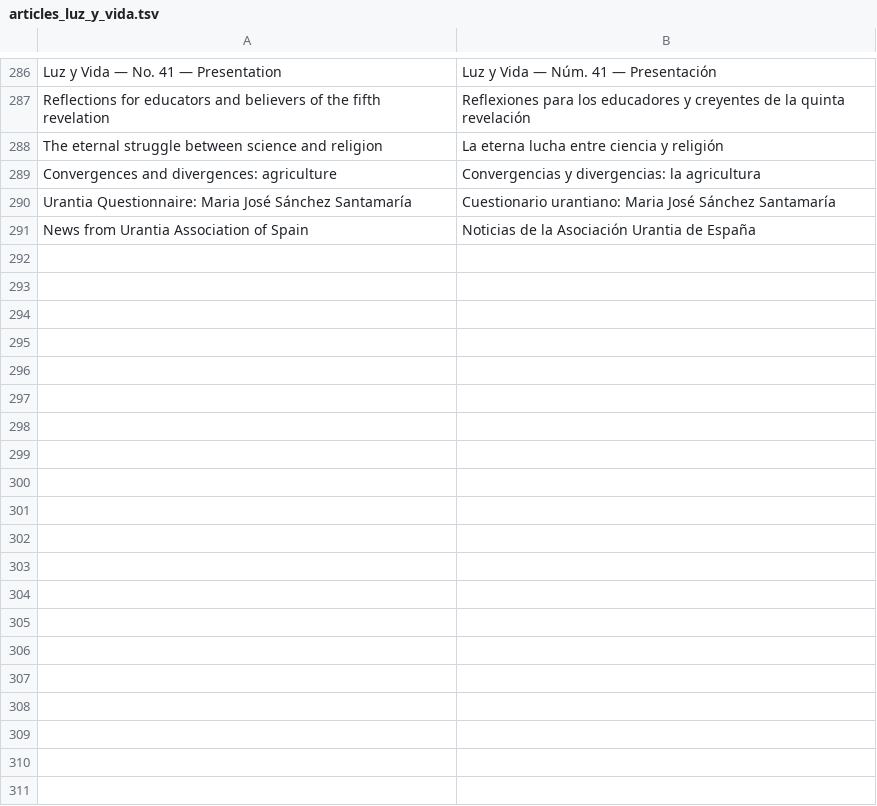
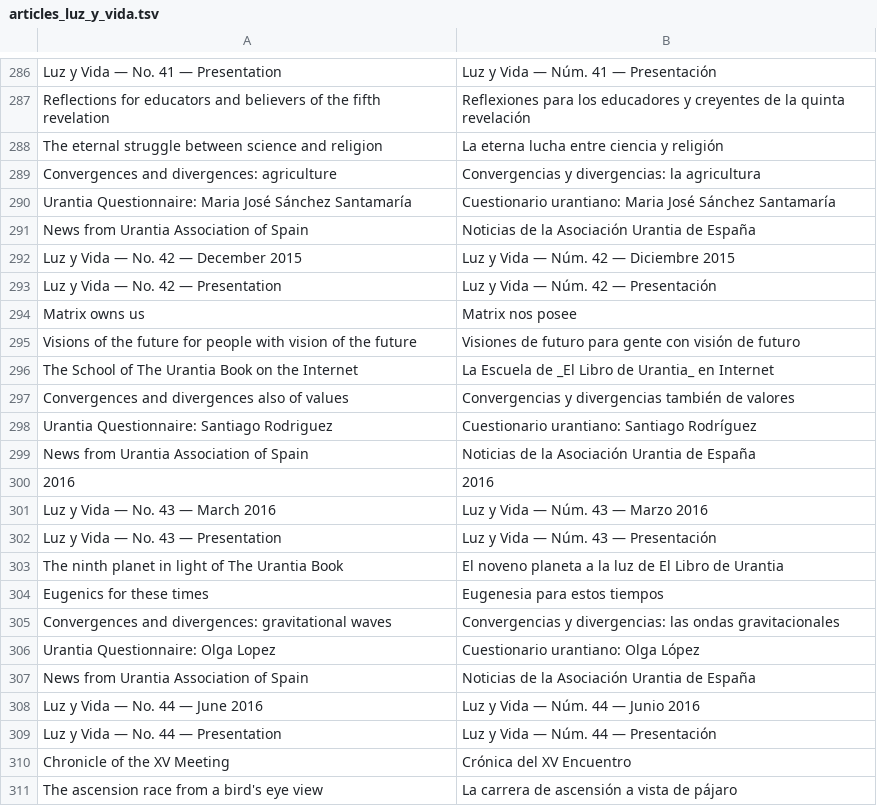
Before and after one commit to JanHerca/urantiapedia, a TSV file: input/txt/articles-es/articles_luz_y_vida.tsv, drawn as a sheet; only a part is shown, gaps mark what is left out; the diff covers the shown part only.

```diff
--- a/input/txt/articles-es/articles_luz_y_vida.tsv
+++ b/input/txt/articles-es/articles_luz_y_vida.tsv
@@ -291 +291,21 @@ Urantia Questionnaire: Maria José Sánchez Santamaría	Cuestionario urantiano:
 News from Urantia Association of Spain	Noticias de la Asociación Urantia de España
+Luz y Vida — No. 42 — December 2015	Luz y Vida — Núm. 42 — Diciembre 2015
+Luz y Vida — No. 42 — Presentation	Luz y Vida — Núm. 42 — Presentación
+Matrix owns us	Matrix nos posee
+Visions of the future for people with vision of the future	Visiones de futuro para gente con visión de futuro
+The School of The Urantia Book on the Internet	La Escuela de _El Libro de Urantia_ en Internet
+Convergences and divergences also of values	Convergencias y divergencias también de valores
+Urantia Questionnaire: Santiago Rodriguez	Cuestionario urantiano: Santiago Rodríguez
+News from Urantia Association of Spain	Noticias de la Asociación Urantia de España
+2016	2016
+Luz y Vida — No. 43 — March 2016	Luz y Vida — Núm. 43 — Marzo 2016
+Luz y Vida — No. 43 — Presentation	Luz y Vida — Núm. 43 — Presentación
+The ninth planet in light of The Urantia Book	El noveno planeta a la luz de El Libro de Urantia
+Eugenics for these times	Eugenesia para estos tiempos
+Convergences and divergences: gravitational waves	Convergencias y divergencias: las ondas gravitacionales
+Urantia Questionnaire: Olga Lopez	Cuestionario urantiano: Olga López
+News from Urantia Association of Spain	Noticias de la Asociación Urantia de España
+Luz y Vida — No. 44 — June 2016	Luz y Vida — Núm. 44 — Junio 2016
+Luz y Vida — No. 44 — Presentation	Luz y Vida — Núm. 44 — Presentación
+Chronicle of the XV Meeting	Crónica del XV Encuentro
+The ascension race from a bird's eye view	La carrera de ascensión a vista de pájaro
```
Also changed, not shown: 10 added rows and 1 edited cell elsewhere in this file, input/txt/articles-en/articles_luz_y_vida.tsv.
